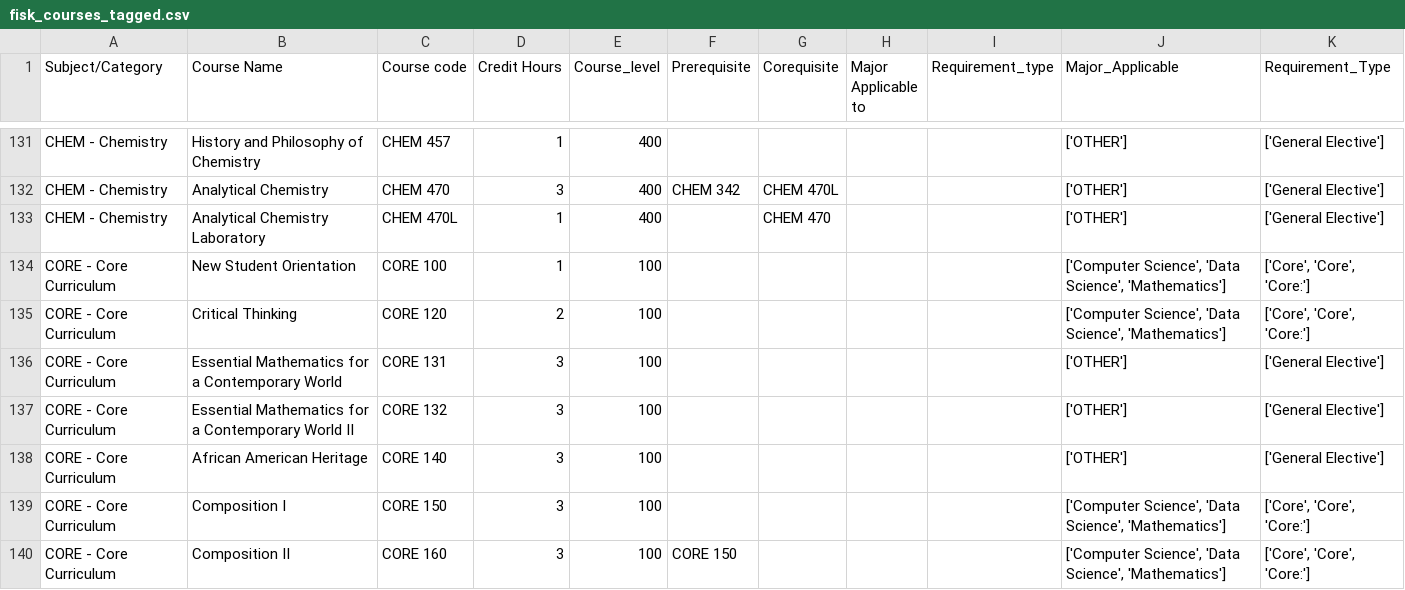
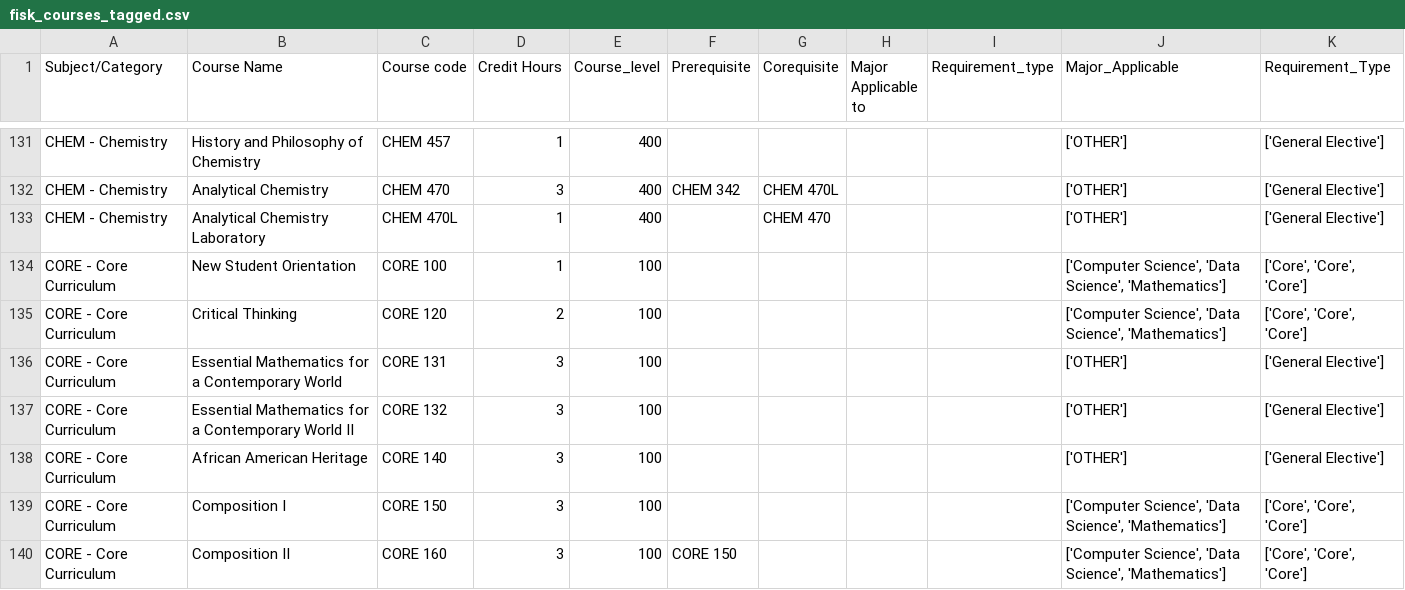
Before and after one commit to EllaFamakin/Course-rec-model, a CSV file: fisk_courses_tagged.csv, drawn as a sheet; only a part is shown, gaps mark what is left out; the diff covers the shown part only.

```diff
--- a/fisk_courses_tagged.csv
+++ b/fisk_courses_tagged.csv
@@ -133,4 +133,4 @@ CHEM - Chemistry,Analytical Chemistry,CHEM 470,3,400,CHEM 342,CHEM 470L,,,['OTHE
 CHEM - Chemistry,Analytical Chemistry Laboratory,CHEM 470L,1,400,,CHEM 470,,,['OTHER'],['General Elective']
-CORE - Core Curriculum,New Student Orientation,CORE 100,1,100,,,,,"['Computer Science', 'Data Science', 'Mathematics']","['Core', 'Core', 'Core:']"
-CORE - Core Curriculum,Critical Thinking,CORE 120,2,100,,,,,"['Computer Science', 'Data Science', 'Mathematics']","['Core', 'Core', 'Core:']"
+CORE - Core Curriculum,New Student Orientation,CORE 100,1,100,,,,,"['Computer Science', 'Data Science', 'Mathematics']","['Core', 'Core', 'Core']"
+CORE - Core Curriculum,Critical Thinking,CORE 120,2,100,,,,,"['Computer Science', 'Data Science', 'Mathematics']","['Core', 'Core', 'Core']"
 CORE - Core Curriculum,Essential Mathematics for a Contemporary World,CORE 131,3,100,,,,,['OTHER'],['General Elective']
@@ -138,3 +138,3 @@ CORE - Core Curriculum,Essential Mathematics for a Contemporary World II,CORE 13
 CORE - Core Curriculum,African American Heritage,CORE 140,3,100,,,,,['OTHER'],['General Elective']
-CORE - Core Curriculum,Composition I,CORE 150,3,100,,,,,"['Computer Science', 'Data Science', 'Mathematics']","['Core', 'Core', 'Core:']"
-CORE - Core Curriculum,Composition II,CORE 160,3,100,CORE 150,,,,"['Computer Science', 'Data Science', 'Mathematics']","['Core', 'Core', 'Core:']"
+CORE - Core Curriculum,Composition I,CORE 150,3,100,,,,,"['Computer Science', 'Data Science', 'Mathematics']","['Core', 'Core', 'Core']"
+CORE - Core Curriculum,Composition II,CORE 160,3,100,CORE 150,,,,"['Computer Science', 'Data Science', 'Mathematics']","['Core', 'Core', 'Core']"
```
Also changed, not shown: 5 edited cells elsewhere in this file, mock_student_profiles.csv, mock_student_profiles_test.csv, 19 other files.
